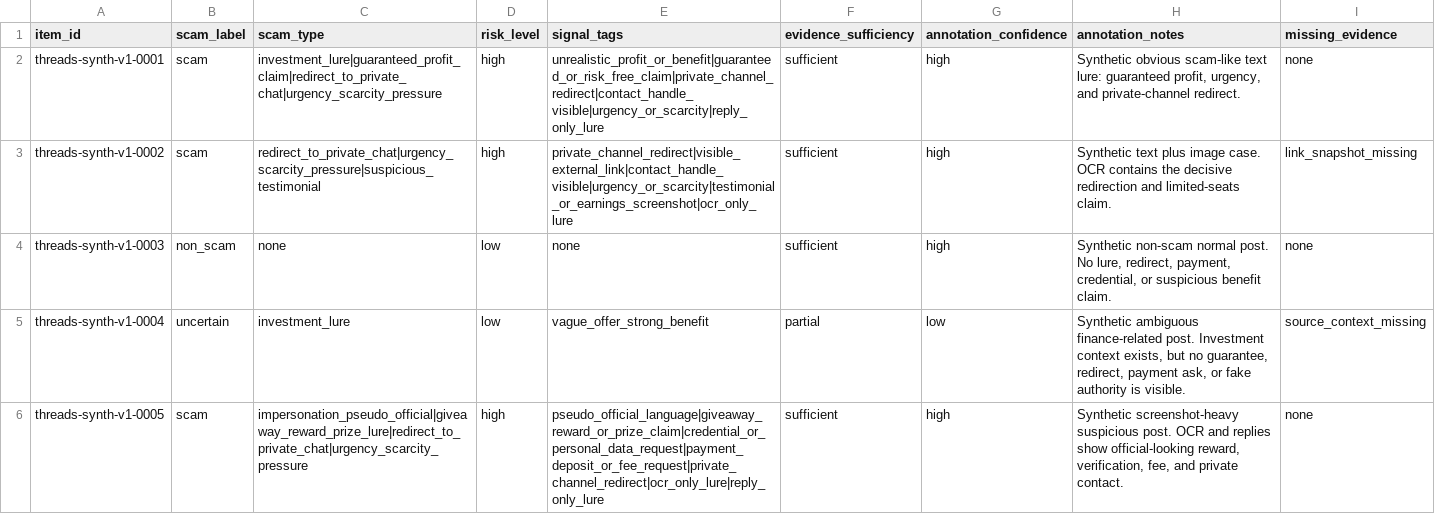
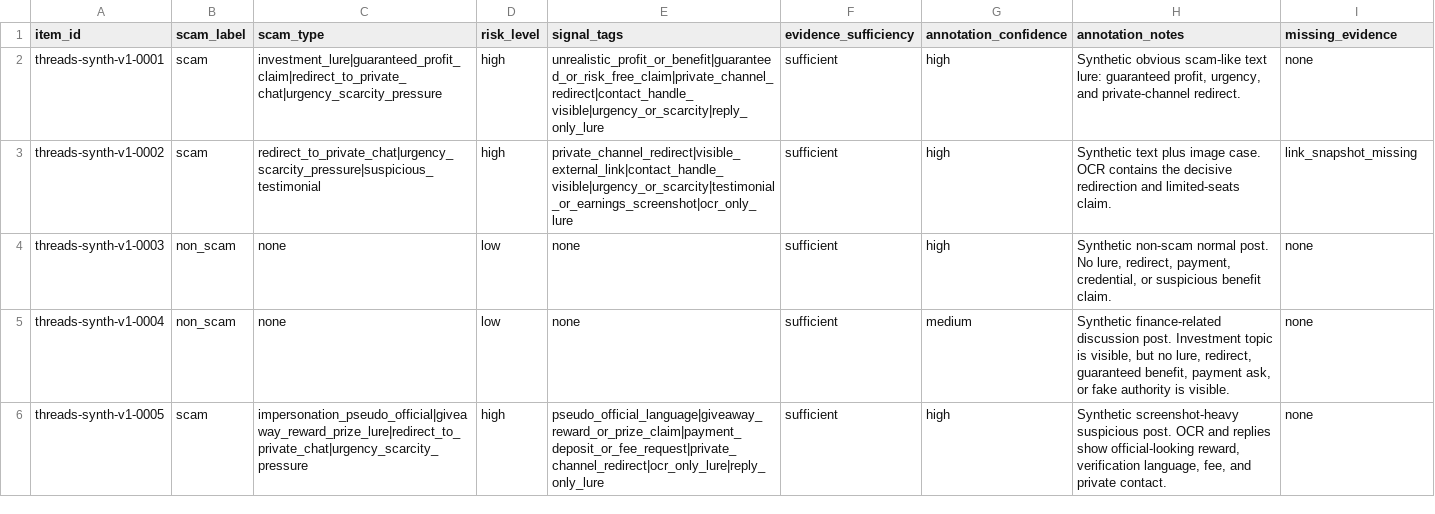
Before and after one commit to JasonLn0711/meta-threads-scam-content-research-2026, a CSV file: data/samples/thread_item_calibration_answer_key.csv, drawn as a sheet.

Commit message:
docs: record calibration revisions for controlled rehearsal

```diff
--- a/data/samples/thread_item_calibration_answer_key.csv
+++ b/data/samples/thread_item_calibration_answer_key.csv
@@ -4,3 +4,3 @@ threads-synth-v1-0002,scam,redirect_to_private_chat|urgency_scarcity_pressure|su
 threads-synth-v1-0003,non_scam,none,low,none,sufficient,high,"Synthetic non-scam normal post. No lure, redirect, payment, credential, or suspicious benefit claim.",none
-threads-synth-v1-0004,uncertain,investment_lure,low,vague_offer_strong_benefit,partial,low,"Synthetic ambiguous finance-related post. Investment context exists, but no guarantee, redirect, payment ask, or fake authority is visible.",source_context_missing
-threads-synth-v1-0005,scam,impersonation_pseudo_official|giveaway_reward_prize_lure|redirect_to_private_chat|urgency_scarcity_pressure,high,pseudo_official_language|giveaway_reward_or_prize_claim|credential_or_personal_data_request|payment_deposit_or_fee_request|private_channel_redirect|ocr_only_lure|reply_only_lure,sufficient,high,"Synthetic screenshot-heavy suspicious post. OCR and replies show official-looking reward, verification, fee, and private contact.",none
+threads-synth-v1-0004,non_scam,none,low,none,sufficient,medium,"Synthetic finance-related discussion post. Investment topic is visible, but no lure, redirect, guaranteed benefit, payment ask, or fake authority is visible.",none
+threads-synth-v1-0005,scam,impersonation_pseudo_official|giveaway_reward_prize_lure|redirect_to_private_chat|urgency_scarcity_pressure,high,pseudo_official_language|giveaway_reward_or_prize_claim|payment_deposit_or_fee_request|private_channel_redirect|ocr_only_lure|reply_only_lure,sufficient,high,"Synthetic screenshot-heavy suspicious post. OCR and replies show official-looking reward, verification language, fee, and private contact.",none
```
Also changed, not shown: data/samples/thread_item_sample_batch.csv, 6 other files.
